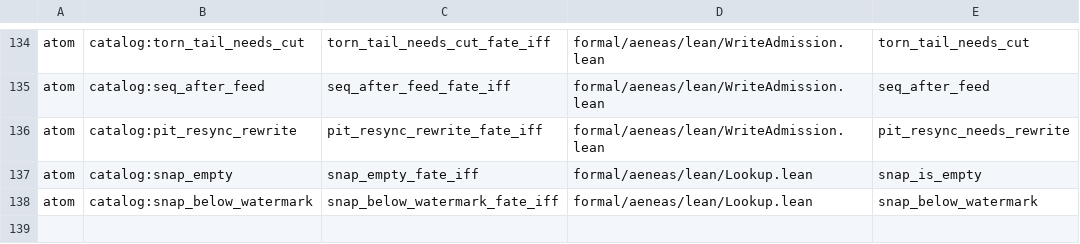
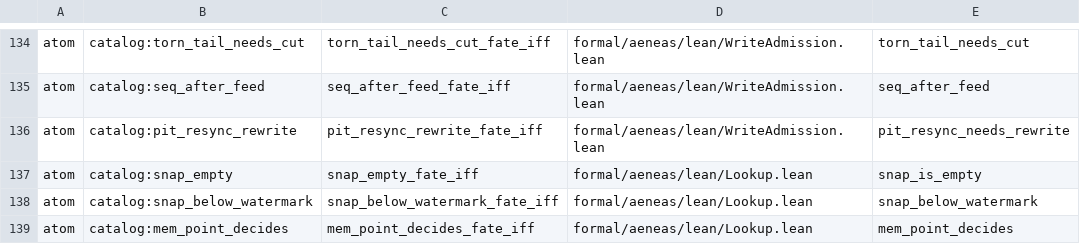
Before and after one commit to paulocsanz/pedradb, a TSV file: scripts/ratchet/close_proofs.tsv, drawn as a sheet; only a part is shown, gaps mark what is left out.

Commit message:
rfc0213 p0.2 3/4: atom catalog:mem_point_decides — veredito de ponto é a própria flag de hit
Teorema mem_point_decides_fate_iff (Lookup.lean): v = has_point sobre o corpo extraido. Corpo real promovido; as-is sempre reporta miss, recusado pela planta DST mem_point_decides_on_live_hit_is_not_ok (1 passed). Escada: floor_atom 109->110, floor_extract 169->168, cap_data_fate 15->14; gate check_depth_floor.py GREEN.

```diff
--- a/scripts/ratchet/close_proofs.tsv
+++ b/scripts/ratchet/close_proofs.tsv
@@ -138 +138,2 @@ atom	catalog:snap_empty	snap_empty_fate_iff	formal/aeneas/lean/Lookup.lean	snap_
 atom	catalog:snap_below_watermark	snap_below_watermark_fate_iff	formal/aeneas/lean/Lookup.lean	snap_below_watermark
+atom	catalog:mem_point_decides	mem_point_decides_fate_iff	formal/aeneas/lean/Lookup.lean	mem_point_decides
```
Also changed, not shown: scripts/ratchet/proof_depth.tsv, 5 other files.
